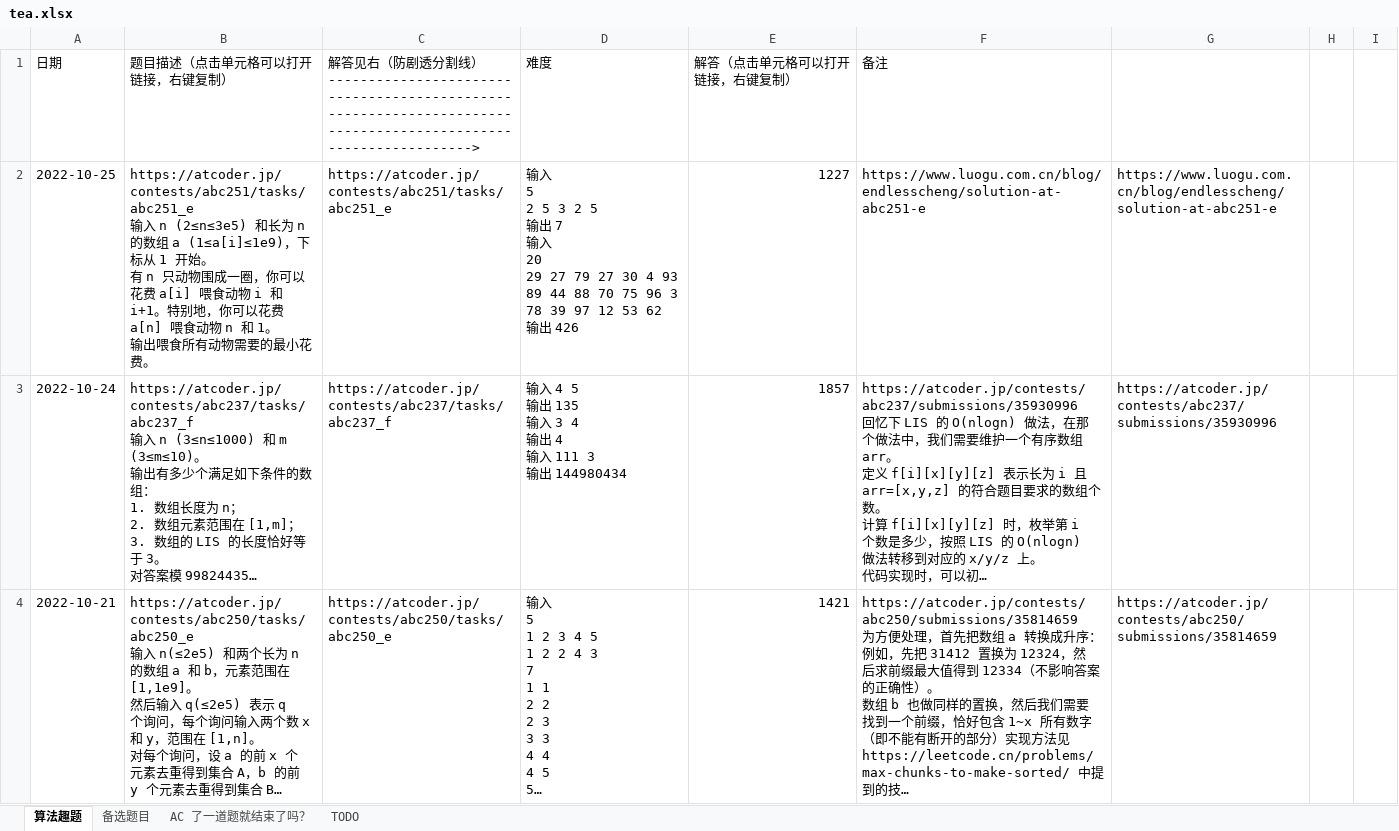
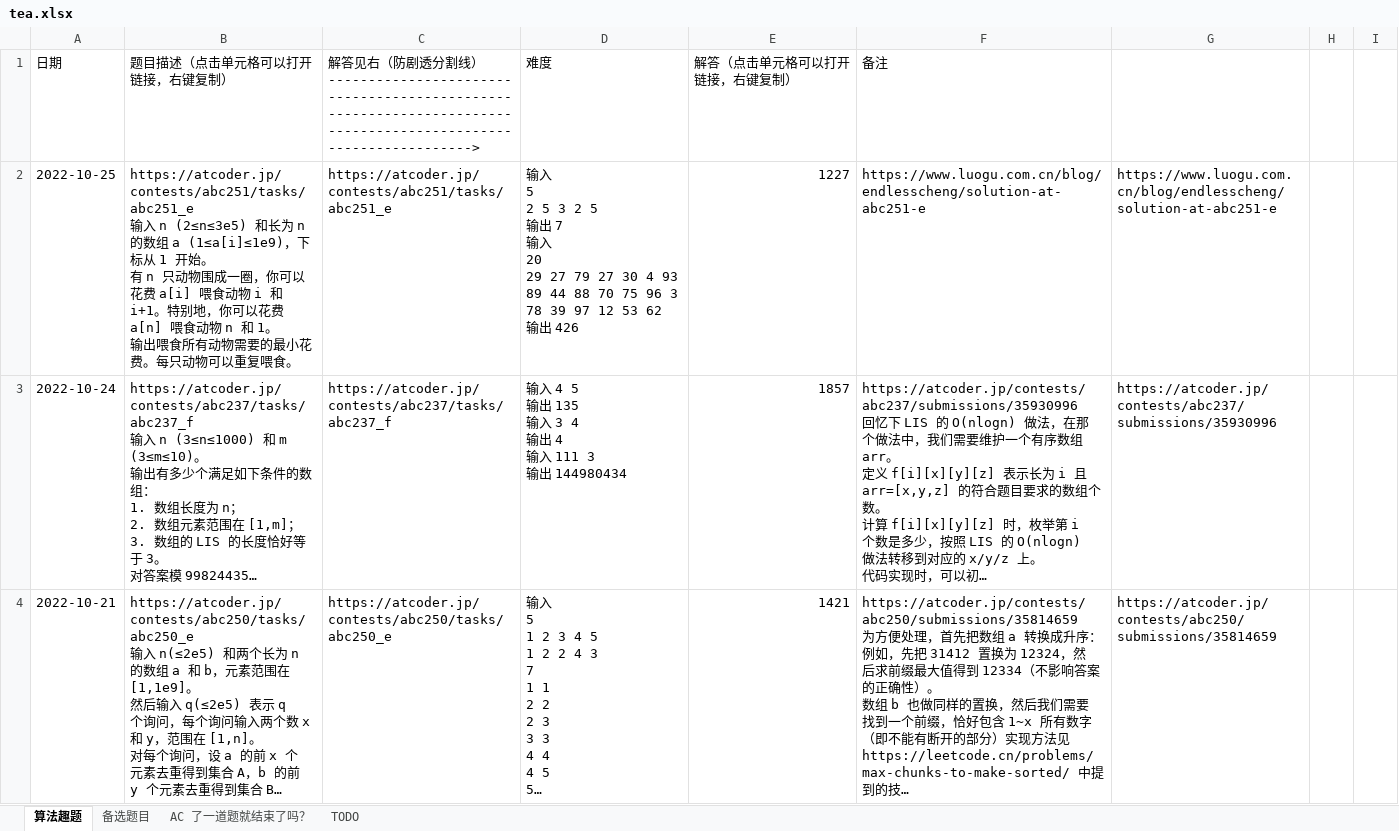
Before and after one commit to zhang-wangz/LeetCodeRating, an Excel workbook: tea.xlsx, sheet 算法趣题, drawn as a sheet; only a part is shown; long unchanged cells end in …; values as stored, in another font and other column widths than the file's, no borders; the diff names each change by its address in the sheet, - before the commit and + after, or states it on an @@ line.

```diff
--- a/tea.xlsx (sheet 算法趣题)
+++ b/tea.xlsx (sheet 算法趣题)
-B2 (题目描述（点击单元格可以打开链接，右键复制）): …小花费。
+B2 (题目描述（点击单元格可以打开链接，右键复制）): …小花费。每只动物可以重复喂食。
```
Also changed, not shown: 1 other file.
